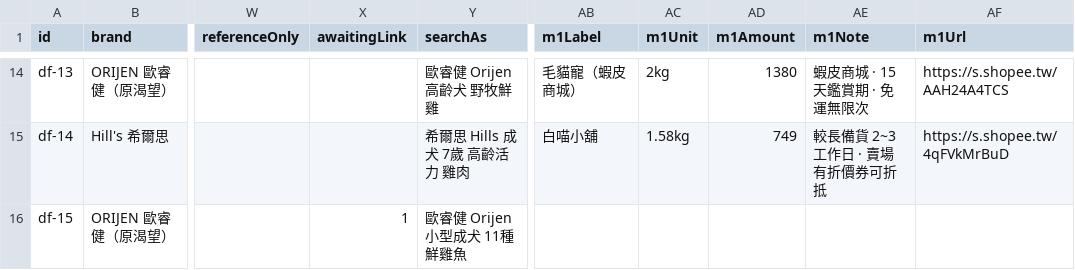
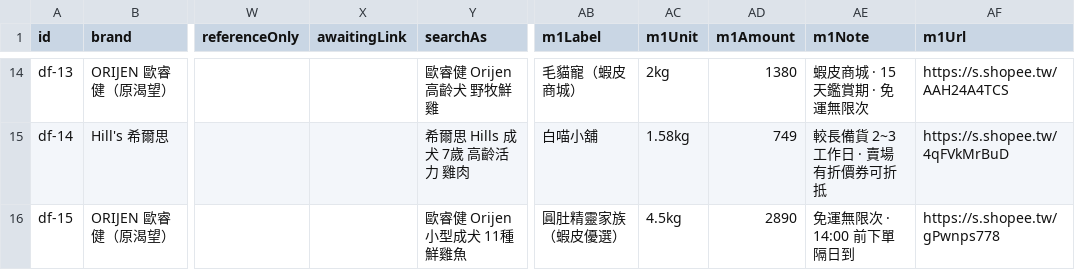
Before and after one commit to Tim-xuan-you/zone27-web, a CSV file: data/dog-food.csv, drawn as a sheet; only a part is shown, gaps mark what is left out; the diff names each change by its address in the sheet, - before the commit and + after, or states it on an @@ line.

```diff
--- a/data/dog-food.csv
+++ b/data/dog-food.csv
-X16 (awaitingLink): 1
+X16 (awaitingLink): (empty)
-AB16 (m1Label): (empty)
+AB16 (m1Label): 圓肚精靈家族（蝦皮優選）
-AC16 (m1Unit): (empty)
+AC16 (m1Unit): 4.5kg
-AD16 (m1Amount): (empty)
+AD16 (m1Amount): 2890
-AE16 (m1Note): (empty)
+AE16 (m1Note): 免運無限次 · 14:00 前下單隔日到
-AF16 (m1Url): (empty)
+AF16 (m1Url): https://s.shopee.tw/gPwnps778
```
Also changed, not shown: 4 other files.
